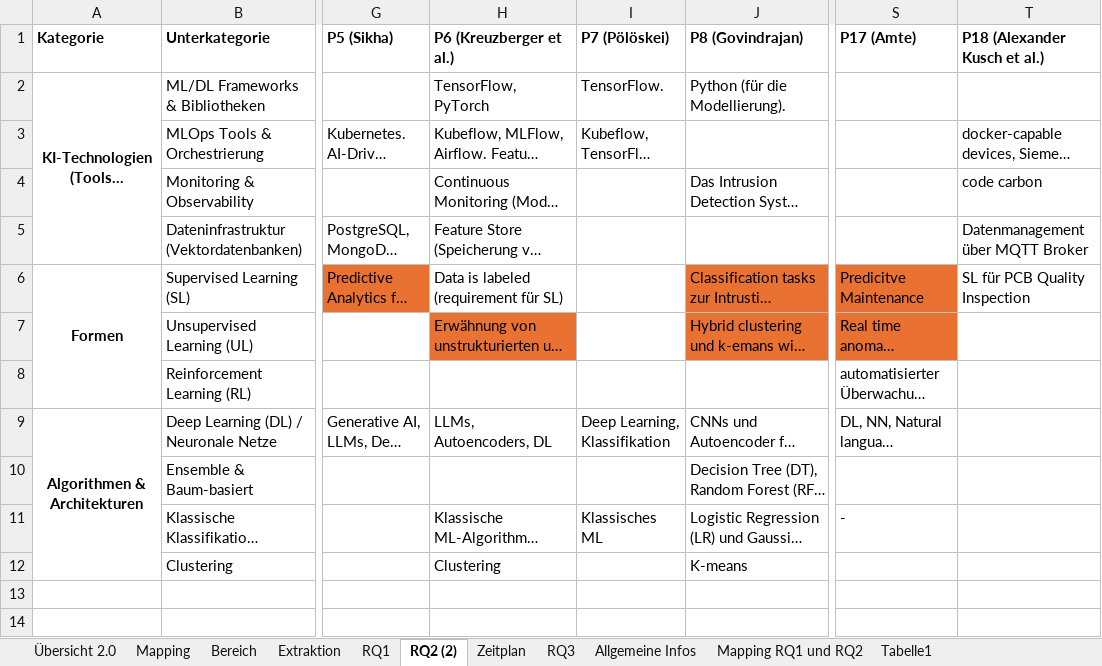
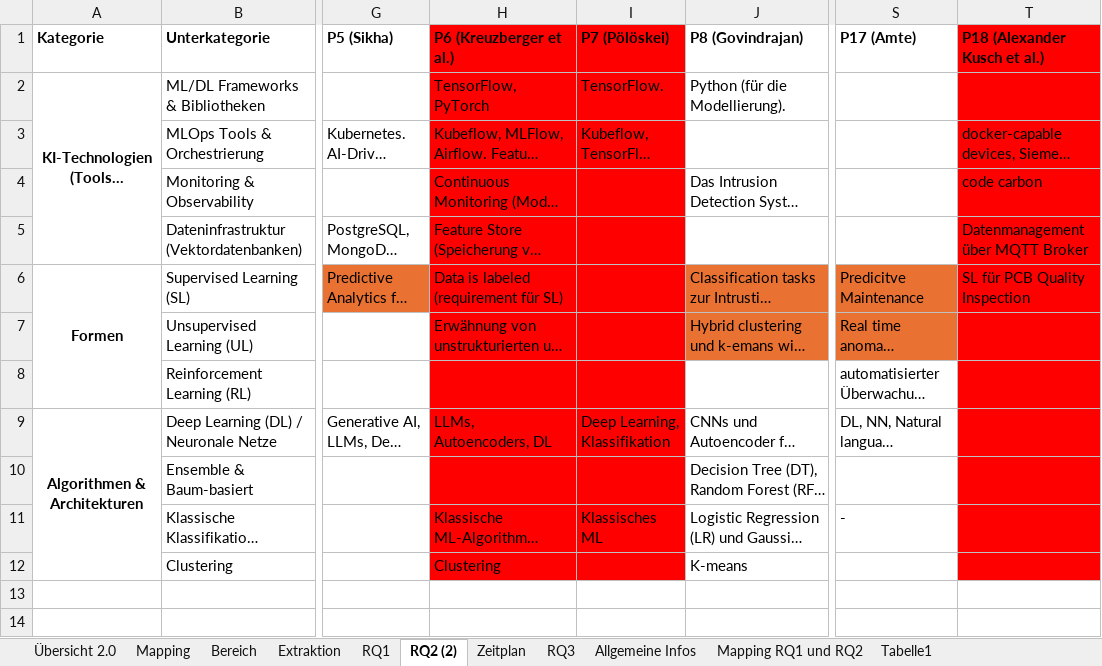
Before and after one commit to ni351arn/Thesis, an Excel workbook: Excel/Übersicht.xlsx, sheet RQ2 (2), drawn as a sheet; only a part is shown, gaps mark what is left out; long unchanged cells end in …; values as stored, in another font and other column widths than the file's, no borders; the diff names each change by its address in the sheet, - before the commit and + after, or states it on an @@ line.

```diff
--- a/Excel/Übersicht.xlsx (sheet RQ2 (2))
+++ b/Excel/Übersicht.xlsx (sheet RQ2 (2))
-H1:I6 fill: none
+H1:I6 fill: #FF0000
-T1:T12 fill: none
+T1:T12 fill: #FF0000
-H7 fill: #E97132
+H7 fill: #FF0000
-I7 fill: none
+I7 fill: #FF0000
-H8:I12 fill: none
+H8:I12 fill: #FF0000
```
Also changed, not shown: sheet RQ1, sheet Extraktion, sheet Übersicht 2.0, Excel/04_01_Quantitative Analyse.xlsx, Excel/04_02_Mapping Study.xlsx, 6 other files.
